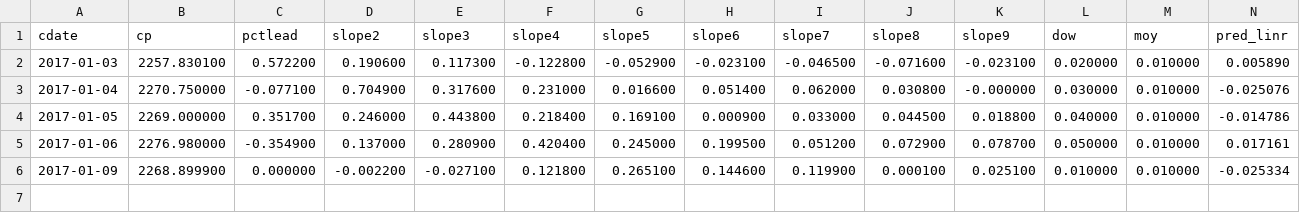
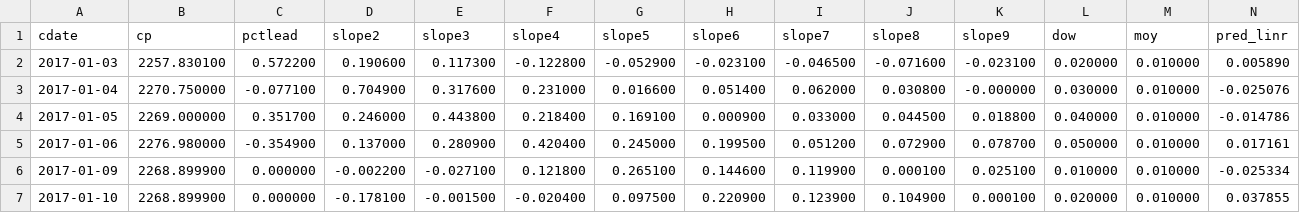
Before and after one commit to danbikle/reg4us_old, a CSV file: public/csv/reg4.csv, drawn as a sheet; only a part is shown; rows hold the shown columns only; the diff names each change by its address in the sheet, - before the commit and + after, or states it on an @@ line.

```diff
--- a/public/csv/reg4.csv
+++ b/public/csv/reg4.csv
+row 7: 2017-01-10 | 2268.899900 | 0.000000 | -0.178100 | -0.001500 | -0.020400 | 0.097500 | 0.220900 | 0.123900 | 0.104900 | 0.000100 | 0.020000 | 0.010000 | 0.037855
```
Also changed, not shown: public/csv/gspc2.csv, public/csv/whatif.csv, 14 other files.
